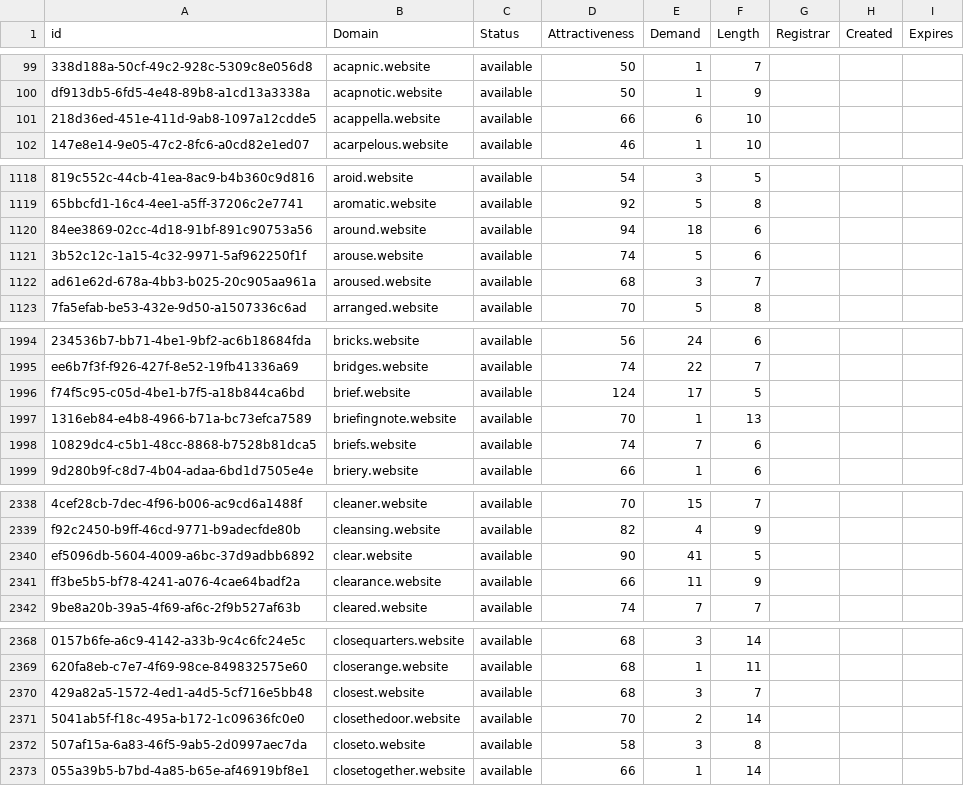
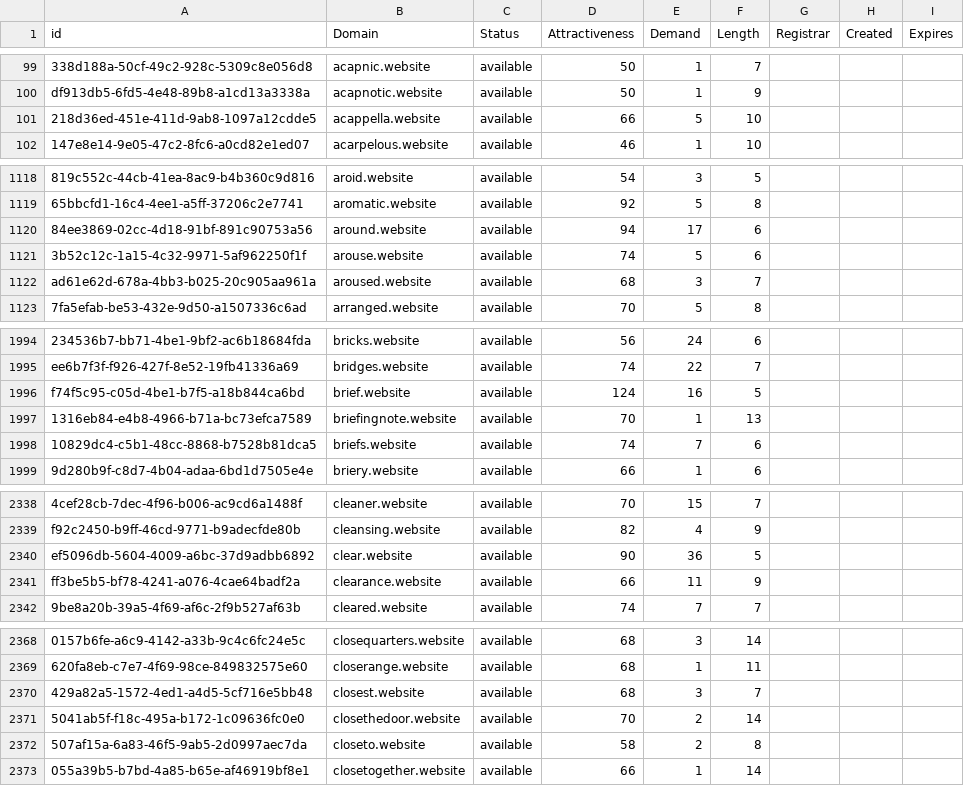
Before and after one commit to UniqueDomains/website-oneword-domains, a CSV file: website.csv, drawn as a sheet; only a part is shown, gaps mark what is left out; the diff covers the shown part only; the diff names each change by its address in the sheet, - before the commit and + after, or states it on an @@ line.

```diff
--- a/website.csv
+++ b/website.csv
-E101 (Demand): 6
+E101 (Demand): 5
-E1120 (Demand): 18
+E1120 (Demand): 17
-E1996 (Demand): 17
+E1996 (Demand): 16
-E2340 (Demand): 41
+E2340 (Demand): 36
-E2372 (Demand): 3
+E2372 (Demand): 2
```
Also changed, not shown: 2 removed rows and 20 edited cells elsewhere in this file, 2 other files.
